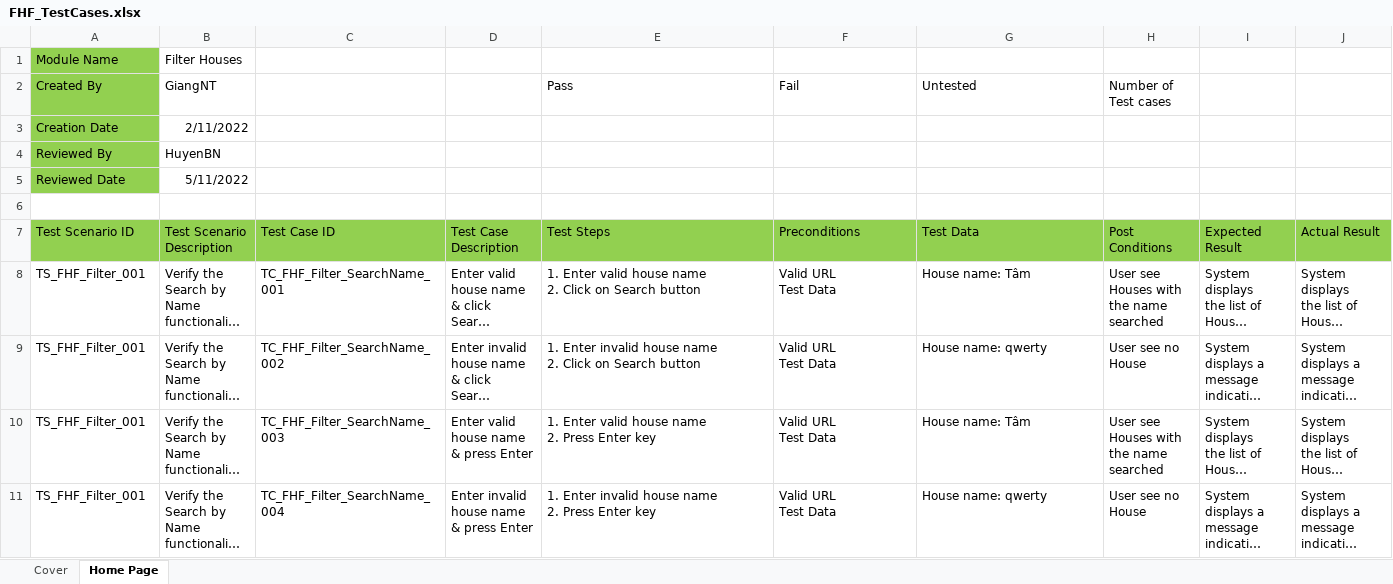
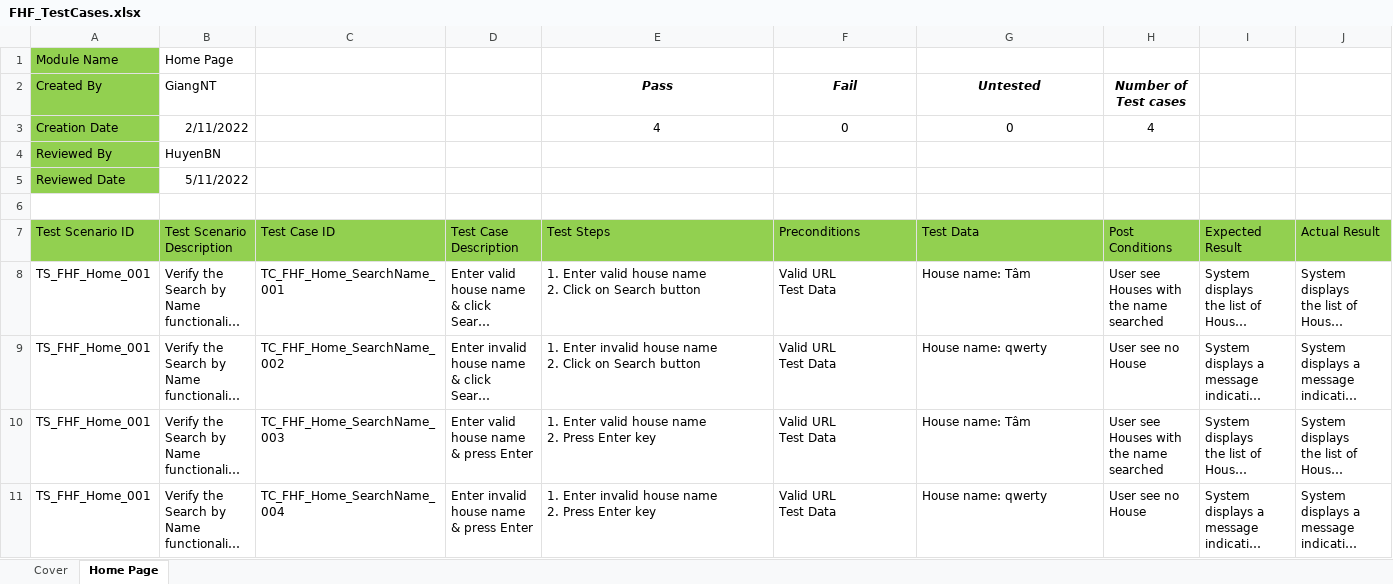
Before and after one commit to nguyenthegiang/fu-house-finder, an Excel workbook: Documentation/FHF_TestCases.xlsx, sheet Home Page, drawn as a sheet; only a part is shown; long unchanged cells end in …; values as stored, in another font and other column widths than the file's, no borders; the diff names each change by its address in the sheet, - before the commit and + after, or states it on an @@ line.

Commit message:
[Document] Integration Test
Add Style for Cover

```diff
--- a/Documentation/FHF_TestCases.xlsx (sheet Home Page)
+++ b/Documentation/FHF_TestCases.xlsx (sheet Home Page)
-B1 (Test Scenario Description): Filter Houses
+B1 (Test Scenario Description): Home Page
@@ E2:H2 bold: off → on, italic: off → on, alignment: left → center @@
-E3 (Test Steps): (empty)
+E3 (Test Steps): 4
-F3 (Preconditions): (empty)
+F3 (Preconditions): 0
-G3 (Test Data): (empty)
+G3 (Test Data): 0
-H3 (Post Conditions): (empty)
+H3 (Post Conditions): 4
-A8:A11 (Test Scenario ID): TS_FHF_Filter_001
+A8:A11 (Test Scenario ID): TS_FHF_Home_001
-C8 (Test Case ID): TC_FHF_Filter_SearchName_001
+C8 (Test Case ID): TC_FHF_Home_SearchName_001
-C9 (Test Case ID): TC_FHF_Filter_SearchName_002
+C9 (Test Case ID): TC_FHF_Home_SearchName_002
-C10 (Test Case ID): TC_FHF_Filter_SearchName_003
+C10 (Test Case ID): TC_FHF_Home_SearchName_003
-C11 (Test Case ID): TC_FHF_Filter_SearchName_004
+C11 (Test Case ID): TC_FHF_Home_SearchName_004
```
Also changed, not shown: sheet Cover, charts or pictures.
